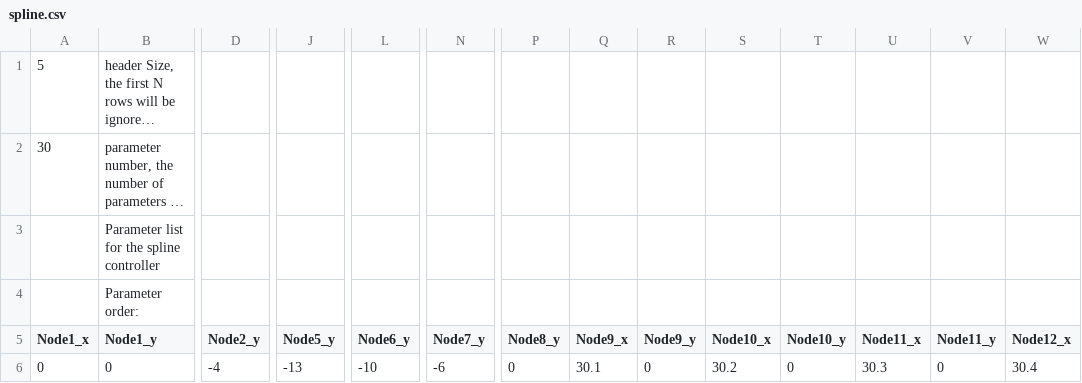
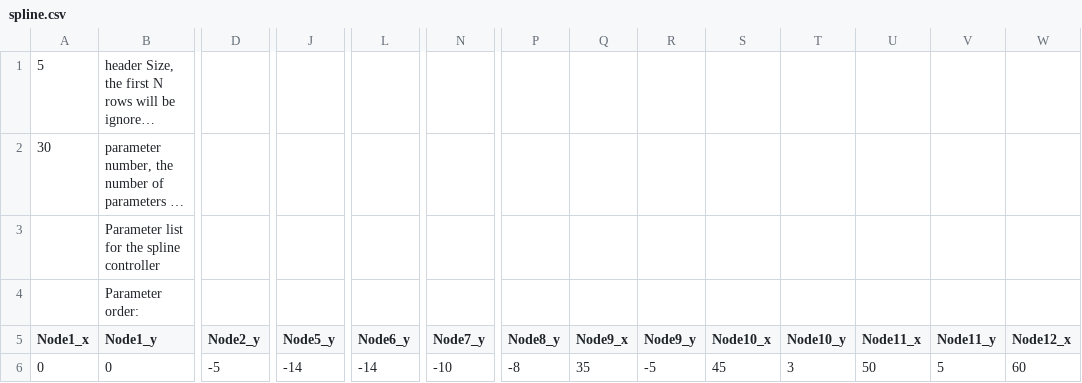
Before and after one commit to ingraham-research/OpenExo_IngrahamLab, a CSV file: SDCard/ankleControllers/spline.csv, drawn as a sheet; only a part is shown, gaps mark what is left out; long unchanged cells end in …; the diff names each change by its address in the sheet, - before the commit and + after, or states it on an @@ line.

Commit message:
Updated spline against but it felt worse

```diff
--- a/SDCard/ankleControllers/spline.csv
+++ b/SDCard/ankleControllers/spline.csv
-D6 (Node2_y): -4
+D6 (Node2_y): -5
-J6 (Node5_y): -13
+J6 (Node5_y): -14
-L6 (Node6_y): -10
+L6 (Node6_y): -14
-N6 (Node7_y): -6
+N6 (Node7_y): -10
-P6 (Node8_y): 0
+P6 (Node8_y): -8
-Q6 (Node9_x): 30.1
+Q6 (Node9_x): 35
-R6 (Node9_y): 0
+R6 (Node9_y): -5
-S6 (Node10_x): 30.2
+S6 (Node10_x): 45
-T6 (Node10_y): 0
+T6 (Node10_y): 3
-U6 (Node11_x): 30.3
+U6 (Node11_x): 50
-V6 (Node11_y): 0
+V6 (Node11_y): 5
-W6 (Node12_x): 30.4
+W6 (Node12_x): 60
```
